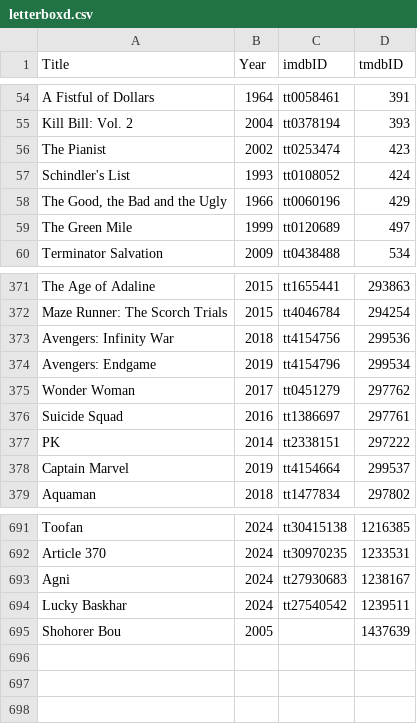
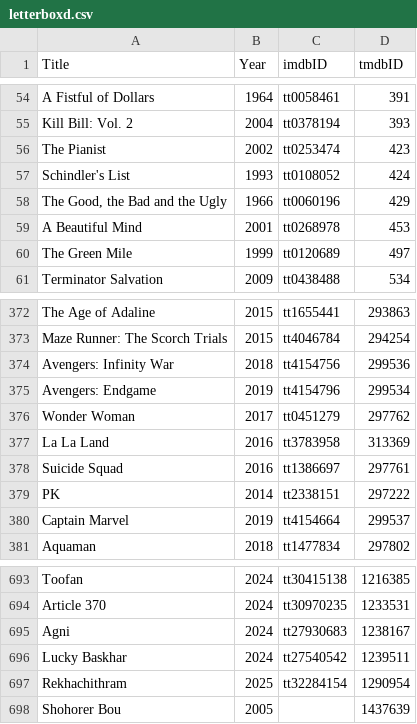
Before and after one commit to abusayed0206/actions, a CSV file: files/letterboxd.csv, drawn as a sheet; only a part is shown, gaps mark what is left out.

```diff
--- a/files/letterboxd.csv
+++ b/files/letterboxd.csv
@@ -58,2 +58,3 @@ Schindler's List,1993,tt0108052,424
 "The Good, the Bad and the Ugly",1966,tt0060196,429
+A Beautiful Mind,2001,tt0268978,453
 The Green Mile,1999,tt0120689,497
@@ -375,2 +376,3 @@ Avengers: Endgame,2019,tt4154796,299534
 Wonder Woman,2017,tt0451279,297762
+La La Land,2016,tt3783958,313369
 Suicide Squad,2016,tt1386697,297761
@@ -694,2 +696,3 @@ Agni,2024,tt27930683,1238167
 Lucky Baskhar,2024,tt27540542,1239511
+Rekhachithram,2025,tt32284154,1290954
 Shohorer Bou,2005,,1437639
```
Also changed, not shown: 1 other file.
